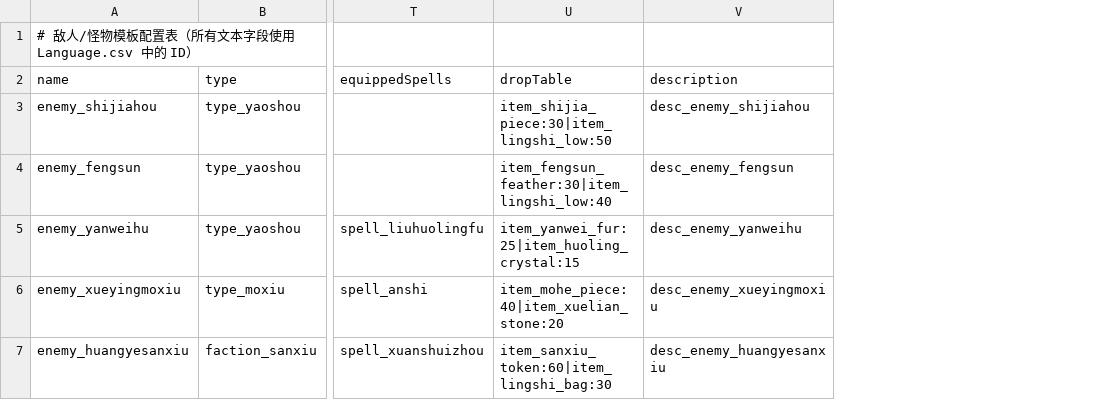
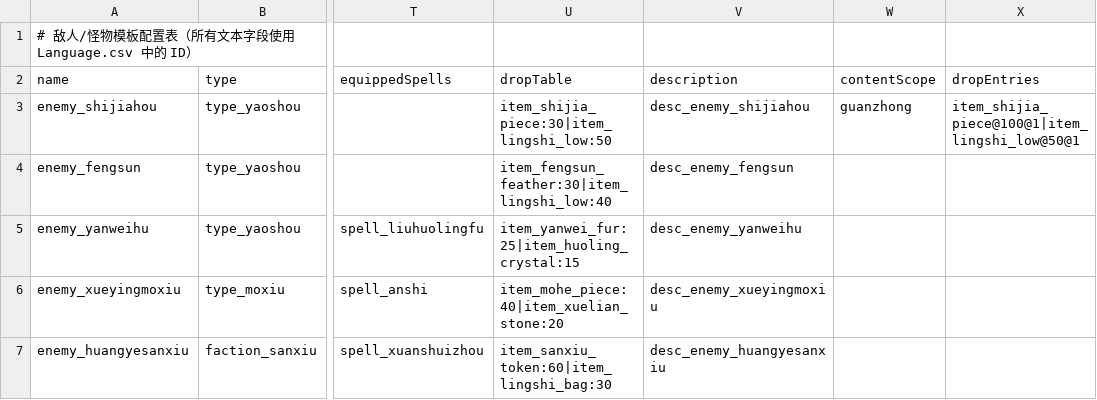
Before and after one commit to nileel/tianzhang, a CSV file: src/Assets/DataConfig/Enemies.csv, drawn as a sheet; only a part is shown, gaps mark what is left out; the diff names each change by its address in the sheet, - before the commit and + after, or states it on an @@ line.

```diff
--- a/src/Assets/DataConfig/Enemies.csv
+++ b/src/Assets/DataConfig/Enemies.csv
+column W (contentScope), row 3: guanzhong
+column X (dropEntries), row 3: item_shijia_piece@100@1|item_lingshi_low@50@1
```
Also changed, not shown: src/Assets/DataConfig/Language.csv, 45 other files.
